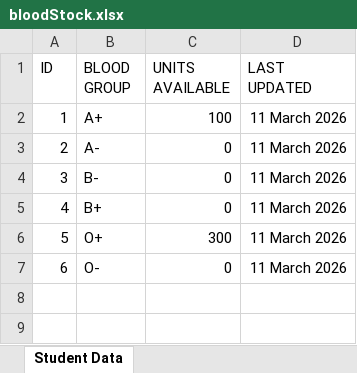
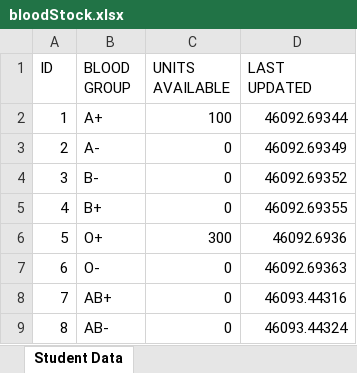
Before and after one commit to Parthvaghela5105/internship-daily-log, an Excel workbook: J2EE/programs/bloodmanagement/downloads/bloodStock.xlsx, sheet Student Data, drawn as a sheet; values as stored, in another font and other column widths than the file's, no borders; the diff names each change by its address in the sheet, - before the commit and + after, or states it on an @@ line.

```diff
--- a/J2EE/programs/bloodmanagement/downloads/bloodStock.xlsx (sheet Student Data)
+++ b/J2EE/programs/bloodmanagement/downloads/bloodStock.xlsx (sheet Student Data)
-D2 (LAST UPDATED): 11 March 2026
+D2 (LAST UPDATED): 46092.69344
-D3 (LAST UPDATED): 11 March 2026
+D3 (LAST UPDATED): 46092.69349
-D4 (LAST UPDATED): 11 March 2026
+D4 (LAST UPDATED): 46092.69352
-D5 (LAST UPDATED): 11 March 2026
+D5 (LAST UPDATED): 46092.69355
-D6 (LAST UPDATED): 11 March 2026
+D6 (LAST UPDATED): 46092.6936
-D7 (LAST UPDATED): 11 March 2026
+D7 (LAST UPDATED): 46092.69363
+row 8: 7 | AB+ | 0 | 46093.44316
+row 9: 8 | AB- | 0 | 46093.44324
```
Also changed, not shown: J2EE/programs/bloodmanagement/downloads/usersreport.xlsx, 16 other files.
